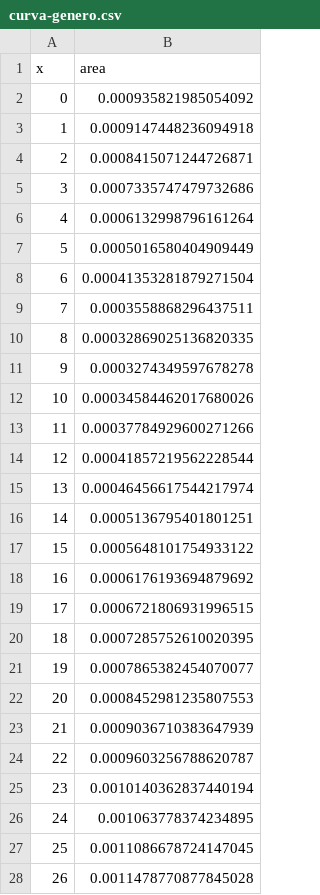
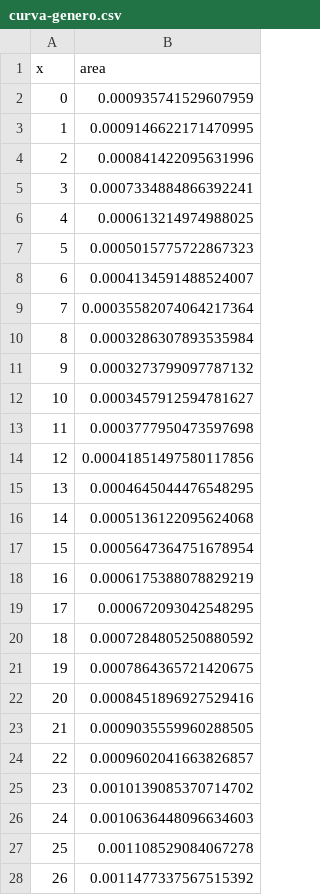
Before and after one commit to juancuiule/profano-flat, a CSV file: curva-genero.csv, drawn as a sheet; only a part is shown; the diff covers the shown part only.

Commit message:
Flat: latest data (2021-11-02T00:59:11.644Z) {   "date": "2021-11-02T00:59:11.644Z",   "files": [     {       "name": "1.png",       "deltaBytes": -6,       "source": "https://datastore.elgatoylacaja.com/payloads/xd-profano"     },     {       "name": "2.png",       "deltaBytes": -31,       "source": "https://datastore.elgatoylacaja.com/payloads/xd-profano"     },     {       "name": "4.png",       "deltaBytes": 18,       "source": "https://datastore.elgatoylacaja.com/payloads/xd-profano"     },     {       "name": "5.png",       "deltaBytes": -12,       "source": "https://datastore.elgatoylacaja.com/payloads/xd-profano"     },     {       "name": "curva-genero.csv",       "deltaBytes": -11,       "source": "https://datastore.elgatoylacaja.com/payloads/xd-profano"     },     {       "name": "curva-hijes.csv",       "deltaBytes": -6,       "source": "https://datastore.elgatoylacaja.com/payloads/xd-profano"     },     {       "name": "profano-data.json",       "deltaBytes": 305,       "source": "https://datastore.elgatoylacaja.com/payloads/xd-profano"     },     {       "name": "profano.csv",       "deltaBytes": 54,       "source": "https://datastore.elgatoylacaja.com/payloads/xd-profano"     }   ] }

```diff
--- a/curva-genero.csv
+++ b/curva-genero.csv
@@ -1,28 +1,28 @@
 x,area
-0,0.000935821985054092
-1,0.0009147448236094918
-2,0.0008415071244726871
-3,0.0007335747479732686
-4,0.0006132998796161264
-5,0.0005016580404909449
-6,0.00041353281879271504
-7,0.0003558868296437511
-8,0.00032869025136820335
-9,0.0003274349597678278
-10,0.00034584462017680026
-11,0.00037784929600271266
-12,0.00041857219562228544
-13,0.00046456617544217974
-14,0.0005136795401801251
-15,0.0005648101754933122
-16,0.0006176193694879692
-17,0.0006721806931996515
-18,0.0007285752610020395
-19,0.0007865382454070077
-20,0.0008452981235807553
-21,0.0009036710383647939
-22,0.0009603256788620787
-23,0.0010140362837440194
-24,0.001063778374234895
-25,0.0011086678724147045
-26,0.0011478770877845028
+0,0.000935741529607959
+1,0.0009146622171470995
+2,0.000841422095631996
+3,0.0007334884866392241
+4,0.000613214974988025
+5,0.0005015775722867323
+6,0.0004134591488524007
+7,0.00035582074064217364
+8,0.0003286307893535984
+9,0.0003273799097787132
+10,0.0003457912594781627
+11,0.0003777950473597698
+12,0.00041851497580117856
+13,0.0004645044476548295
+14,0.0005136122095624068
+15,0.0005647364751678954
+16,0.0006175388078829219
+17,0.000672093042548295
+18,0.0007284805250880592
+19,0.0007864365721420675
+20,0.0008451896927529416
+21,0.0009035559960288505
+22,0.0009602041663826857
+23,0.0010139085370714702
+24,0.0010636448096634603
+25,0.001108529084067278
+26,0.0011477337567515392
```
Also changed, not shown: 74 edited cells elsewhere in this file, curva-hijes.csv, profano.csv, 5 other files.
